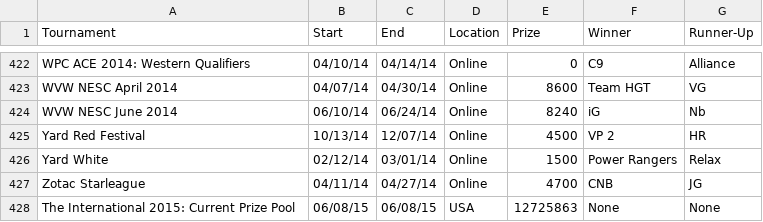
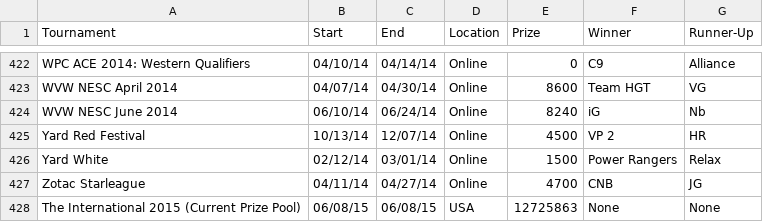
Before and after one commit to andrewkoo/dota, a CSV file: data.csv, drawn as a sheet; only a part is shown, gaps mark what is left out.

```diff
--- a/data.csv
+++ b/data.csv
@@ -427,2 +427,2 @@ Yard White,02/12/14,03/01/14,Online,1500,Power Rangers,Relax
 Zotac Starleague,04/11/14,04/27/14,Online,4700,CNB,JG
-The International 2015: Current Prize Pool,06/08/15,06/08/15,USA,12725863,None,None
+The International 2015 (Current Prize Pool),06/08/15,06/08/15,USA,12725863,None,None
```
Also changed, not shown: 3 other files.
